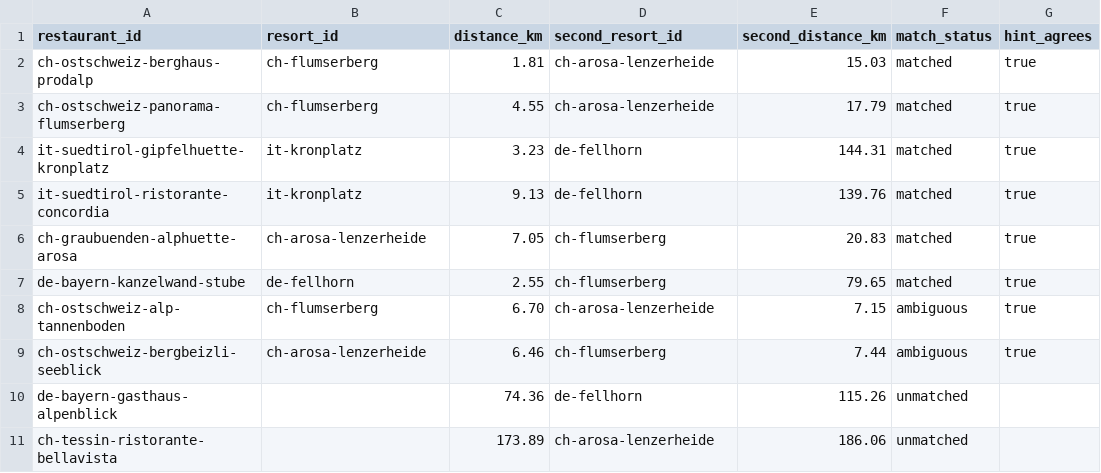
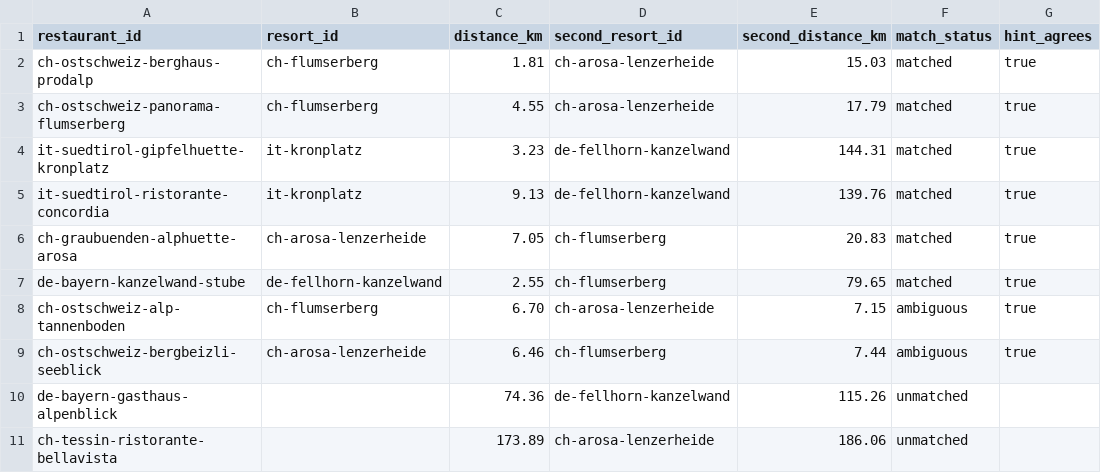
Before and after one commit to trosinde/cas_modul_2_day1_homework-bestes_skigebiet-is-available, a CSV file: contracts/examples/matches.csv, drawn as a sheet.

```diff
--- a/contracts/examples/matches.csv
+++ b/contracts/examples/matches.csv
@@ -3,9 +3,9 @@ ch-ostschweiz-berghaus-prodalp,ch-flumserberg,1.81,ch-arosa-lenzerheide,15.03,ma
 ch-ostschweiz-panorama-flumserberg,ch-flumserberg,4.55,ch-arosa-lenzerheide,17.79,matched,true
-it-suedtirol-gipfelhuette-kronplatz,it-kronplatz,3.23,de-fellhorn,144.31,matched,true
-it-suedtirol-ristorante-concordia,it-kronplatz,9.13,de-fellhorn,139.76,matched,true
+it-suedtirol-gipfelhuette-kronplatz,it-kronplatz,3.23,de-fellhorn-kanzelwand,144.31,matched,true
+it-suedtirol-ristorante-concordia,it-kronplatz,9.13,de-fellhorn-kanzelwand,139.76,matched,true
 ch-graubuenden-alphuette-arosa,ch-arosa-lenzerheide,7.05,ch-flumserberg,20.83,matched,true
-de-bayern-kanzelwand-stube,de-fellhorn,2.55,ch-flumserberg,79.65,matched,true
+de-bayern-kanzelwand-stube,de-fellhorn-kanzelwand,2.55,ch-flumserberg,79.65,matched,true
 ch-ostschweiz-alp-tannenboden,ch-flumserberg,6.70,ch-arosa-lenzerheide,7.15,ambiguous,true
 ch-ostschweiz-bergbeizli-seeblick,ch-arosa-lenzerheide,6.46,ch-flumserberg,7.44,ambiguous,true
-de-bayern-gasthaus-alpenblick,,74.36,de-fellhorn,115.26,unmatched,
+de-bayern-gasthaus-alpenblick,,74.36,de-fellhorn-kanzelwand,115.26,unmatched,
 ch-tessin-ristorante-bellavista,,173.89,ch-arosa-lenzerheide,186.06,unmatched,
```
Also changed, not shown: contracts/examples/clusters.csv, contracts/examples/resort_lunch.csv, 18 other files.
